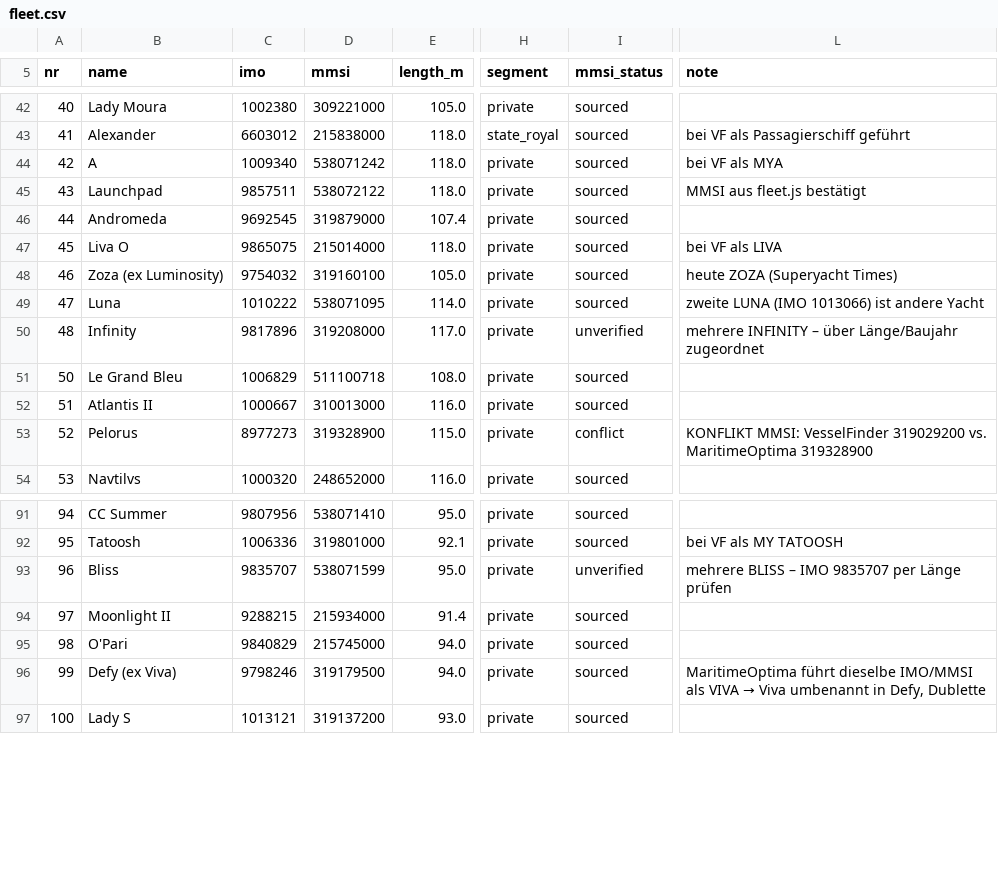
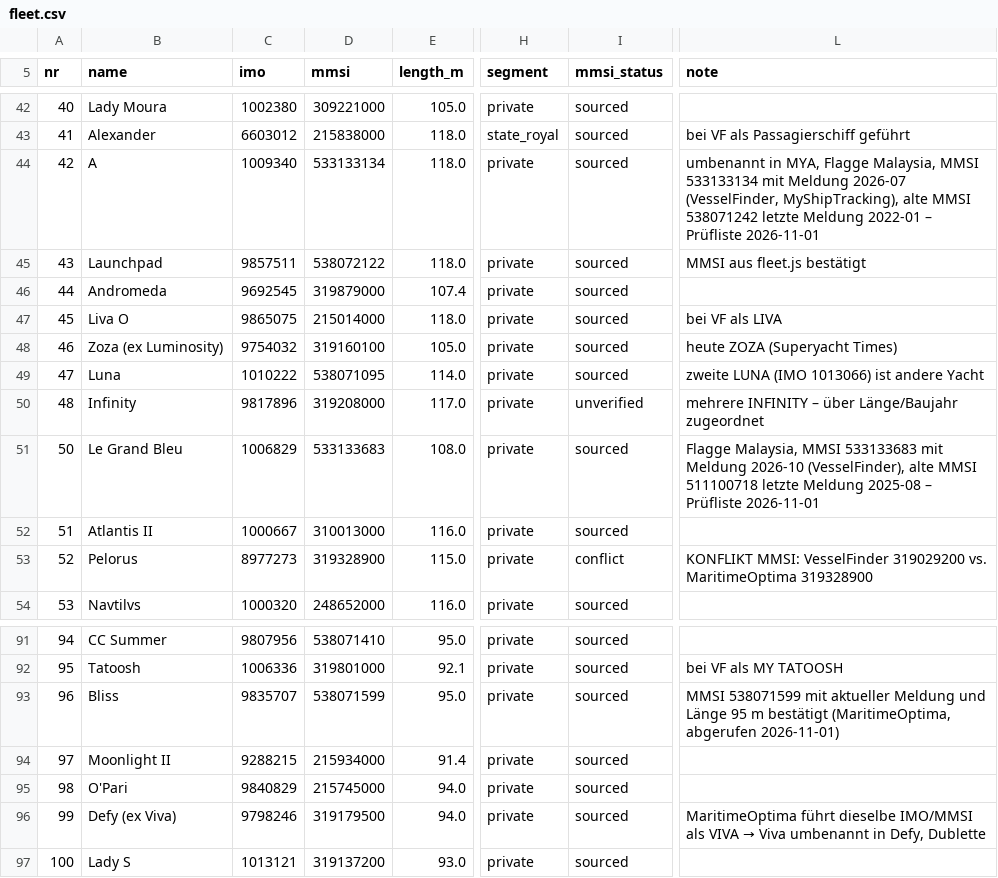
Before and after one commit to yachttracker/yacht-emissions, a CSV file: data/fleet.csv, drawn as a sheet; only a part is shown, gaps mark what is left out; the diff names each change by its address in the sheet, - before the commit and + after, or states it on an @@ line.

```diff
--- a/data/fleet.csv
+++ b/data/fleet.csv
-D44 (mmsi): 538071242
+D44 (mmsi): 533133134
-L44 (note): bei VF als MYA
+L44 (note): umbenannt in MYA, Flagge Malaysia, MMSI 533133134 mit Meldung 2026-07 (VesselFinder, MyShipTracking), alte MMSI 538071242 letzte Meldung 2022-01 – Prüfliste 2026-11-01
-D51 (mmsi): 511100718
+D51 (mmsi): 533133683
-L51 (note): (empty)
+L51 (note): Flagge Malaysia, MMSI 533133683 mit Meldung 2026-10 (VesselFinder), alte MMSI 511100718 letzte Meldung 2025-08 – Prüfliste 2026-11-01
-I93 (mmsi_status): unverified
+I93 (mmsi_status): sourced
-L93 (note): mehrere BLISS – IMO 9835707 per Länge prüfen
+L93 (note): MMSI 538071599 mit aktueller Meldung und Länge 95 m bestätigt (MaritimeOptima, abgerufen 2026-11-01)
```
Also changed, not shown: data/tracking_state.csv.
